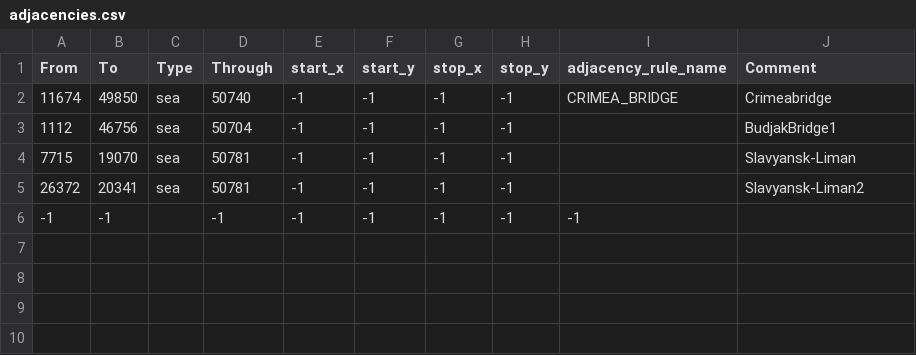
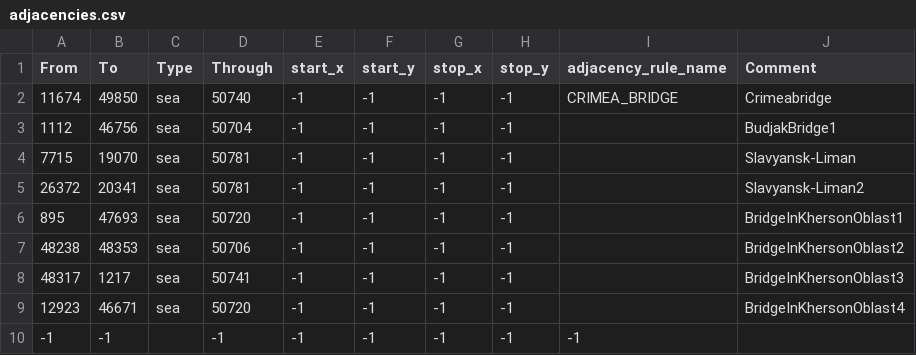
Before and after one commit to UnderUkraine/Divided-Donbass, a CSV file: map/adjacencies.csv, drawn as a sheet; the diff names each change by its address in the sheet, - before the commit and + after, or states it on an @@ line.

```diff
--- a/map/adjacencies.csv
+++ b/map/adjacencies.csv
+row 6: 895 | 47693 | sea | 50720 | -1 | -1 | -1 | -1 |  | BridgeInKhersonOblast1
+row 7: 48238 | 48353 | sea | 50706 | -1 | -1 | -1 | -1 |  | BridgeInKhersonOblast2
+row 8: 48317 | 1217 | sea | 50741 | -1 | -1 | -1 | -1 |  | BridgeInKhersonOblast3
+row 9: 12923 | 46671 | sea | 50720 | -1 | -1 | -1 | -1 |  | BridgeInKhersonOblast4
```
Also changed, not shown: 10 other files.
